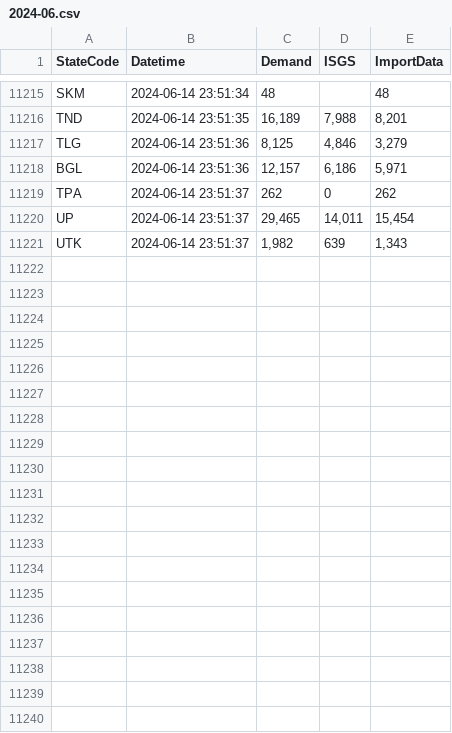
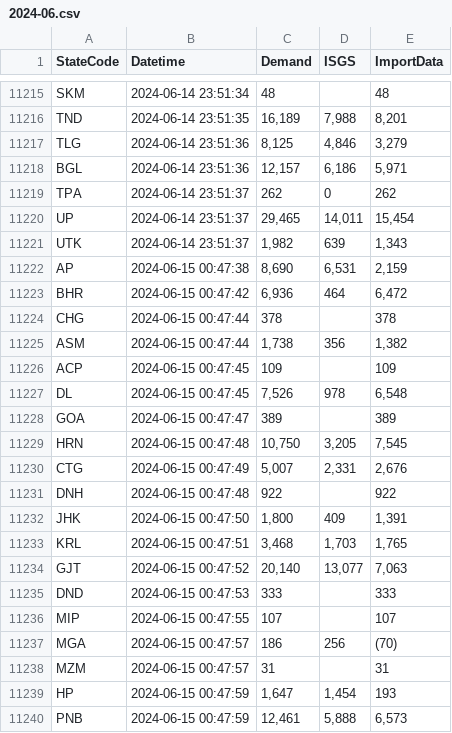
Before and after one commit to vanga/india-power-generation, a CSV file: data/meritindia/current-generation/raw/2024-06.csv, drawn as a sheet; only a part is shown, gaps mark what is left out; the diff covers the shown part only; the diff names each change by its address in the sheet, - before the commit and + after, or states it on an @@ line.

```diff
--- a/data/meritindia/current-generation/raw/2024-06.csv
+++ b/data/meritindia/current-generation/raw/2024-06.csv
+row 11222: AP | 2024-06-15 00:47:38 | 8,690 | 6,531 | 2,159
+row 11223: BHR | 2024-06-15 00:47:42 | 6,936 | 464 | 6,472
+row 11224: CHG | 2024-06-15 00:47:44 | 378 |  | 378
+row 11225: ASM | 2024-06-15 00:47:44 | 1,738 | 356 | 1,382
+row 11226: ACP | 2024-06-15 00:47:45 | 109 |  | 109
+row 11227: DL | 2024-06-15 00:47:45 | 7,526 | 978 | 6,548
+row 11228: GOA | 2024-06-15 00:47:47 | 389 |  | 389
+row 11229: HRN | 2024-06-15 00:47:48 | 10,750 | 3,205 | 7,545
+row 11230: CTG | 2024-06-15 00:47:49 | 5,007 | 2,331 | 2,676
+row 11231: DNH | 2024-06-15 00:47:48 | 922 |  | 922
+row 11232: JHK | 2024-06-15 00:47:50 | 1,800 | 409 | 1,391
+row 11233: KRL | 2024-06-15 00:47:51 | 3,468 | 1,703 | 1,765
+row 11234: GJT | 2024-06-15 00:47:52 | 20,140 | 13,077 | 7,063
+row 11235: DND | 2024-06-15 00:47:53 | 333 |  | 333
+row 11236: MIP | 2024-06-15 00:47:55 | 107 |  | 107
+row 11237: MGA | 2024-06-15 00:47:57 | 186 | 256 | (70)
+row 11238: MZM | 2024-06-15 00:47:57 | 31 |  | 31
+row 11239: HP | 2024-06-15 00:47:59 | 1,647 | 1,454 | 193
+row 11240: PNB | 2024-06-15 00:47:59 | 12,461 | 5,888 | 6,573
```
Also changed, not shown: 15 added rows elsewhere in this file.
